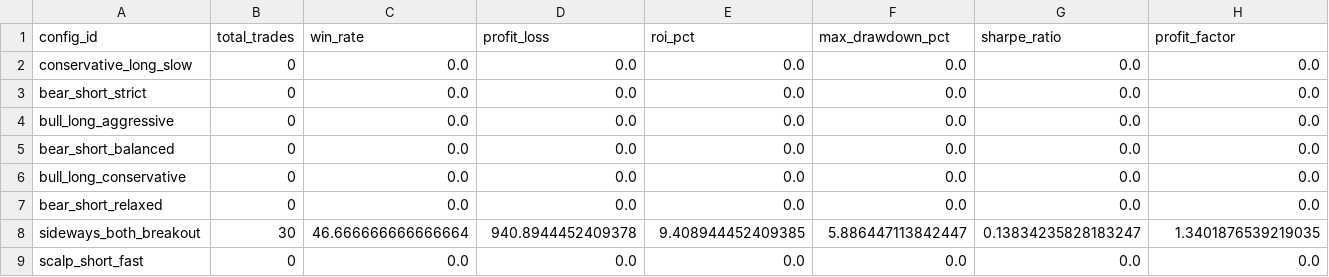
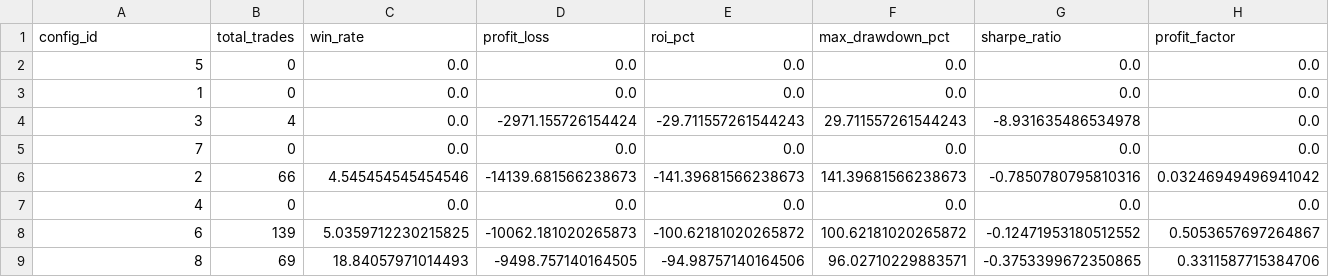
Before and after one commit to ErhanCetin/trading_bot_ai_filter, a CSV file: backtest/results/batch/batch_results.csv, drawn as a sheet; only a part is shown; removed rows and columns are numbered as before the commit, all else as after; rows hold the shown columns only; the diff names each change by its address in the sheet, - before the commit and + after, or states it on an @@ line.

```diff
--- a/backtest/results/batch/batch_results.csv
+++ b/backtest/results/batch/batch_results.csv
-A2 (config_id): conservative_long_slow
+A2 (config_id): 5
-A3 (config_id): bear_short_strict
+A3 (config_id): 1
-row 4: bull_long_aggressive | 0 | 0.0 | 0.0 | 0.0 | 0.0 | 0.0 | 0.0
-row 5: bear_short_balanced | 0 | 0.0 | 0.0 | 0.0 | 0.0 | 0.0 | 0.0
-row 6: bull_long_conservative | 0 | 0.0 | 0.0 | 0.0 | 0.0 | 0.0 | 0.0
+row 4: 3 | 4 | 0.0 | -2971.155726154424 | -29.711557261544243 | 29.711557261544243 | -8.931635486534978 | 0.0
-A5 (config_id): bear_short_relaxed
+A5 (config_id): 7
-row 8: sideways_both_breakout | 30 | 46.666666666666664 | 940.8944452409378 | 9.408944452409385 | 5.886447113842447 | 0.13834235828183247 | 1.3401876539219035
+row 6: 2 | 66 | 4.545454545454546 | -14139.681566238673 | -141.39681566238673 | 141.39681566238673 | -0.7850780795810316 | 0.03246949496941042
-A7 (config_id): scalp_short_fast
+A7 (config_id): 4
+row 8: 6 | 139 | 5.0359712230215825 | -10062.181020265873 | -100.62181020265872 | 100.62181020265872 | -0.12471953180512552 | 0.5053657697264867
+row 9: 8 | 69 | 18.84057971014493 | -9498.757140164505 | -94.98757140164506 | 96.02710229883571 | -0.3753399672350865 | 0.3311587715384706
```
Also changed, not shown: backtest/config/config_combinations.csv, backtest/results/batch/strength_breakdown.csv, 26 other files.
